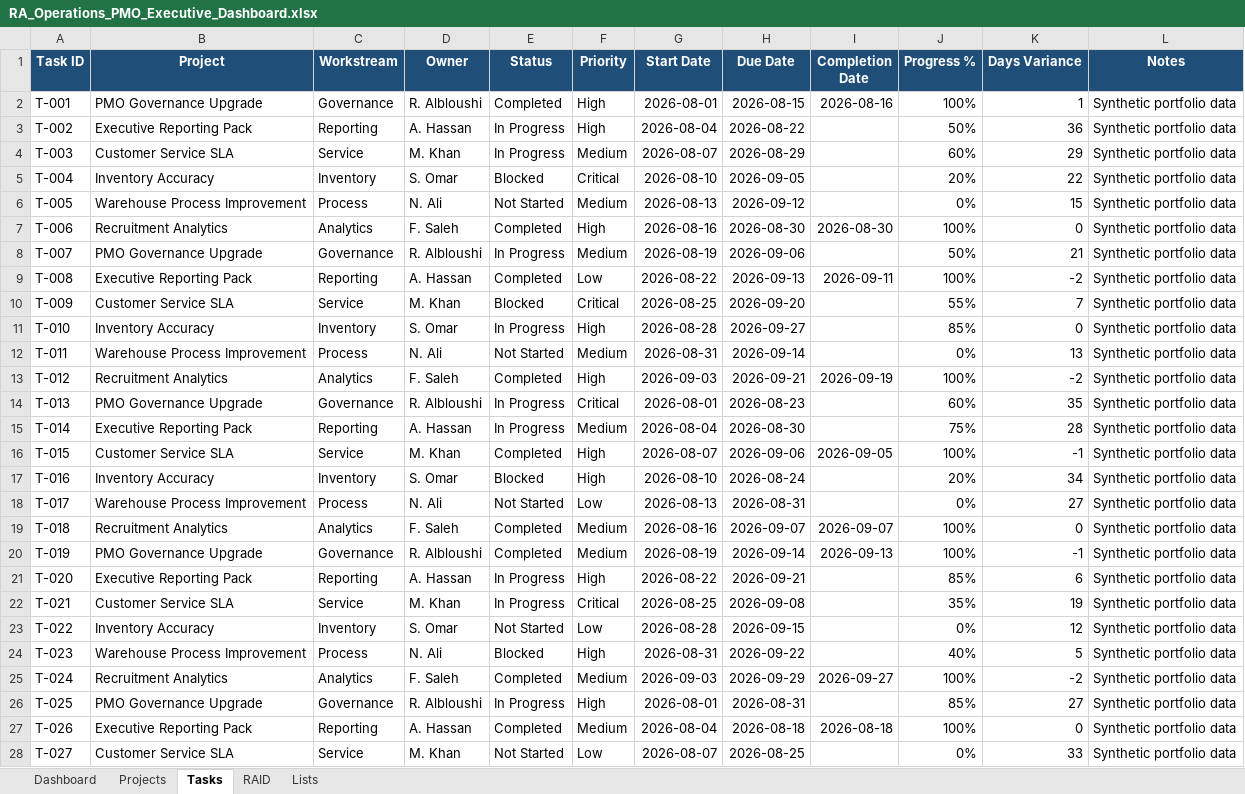
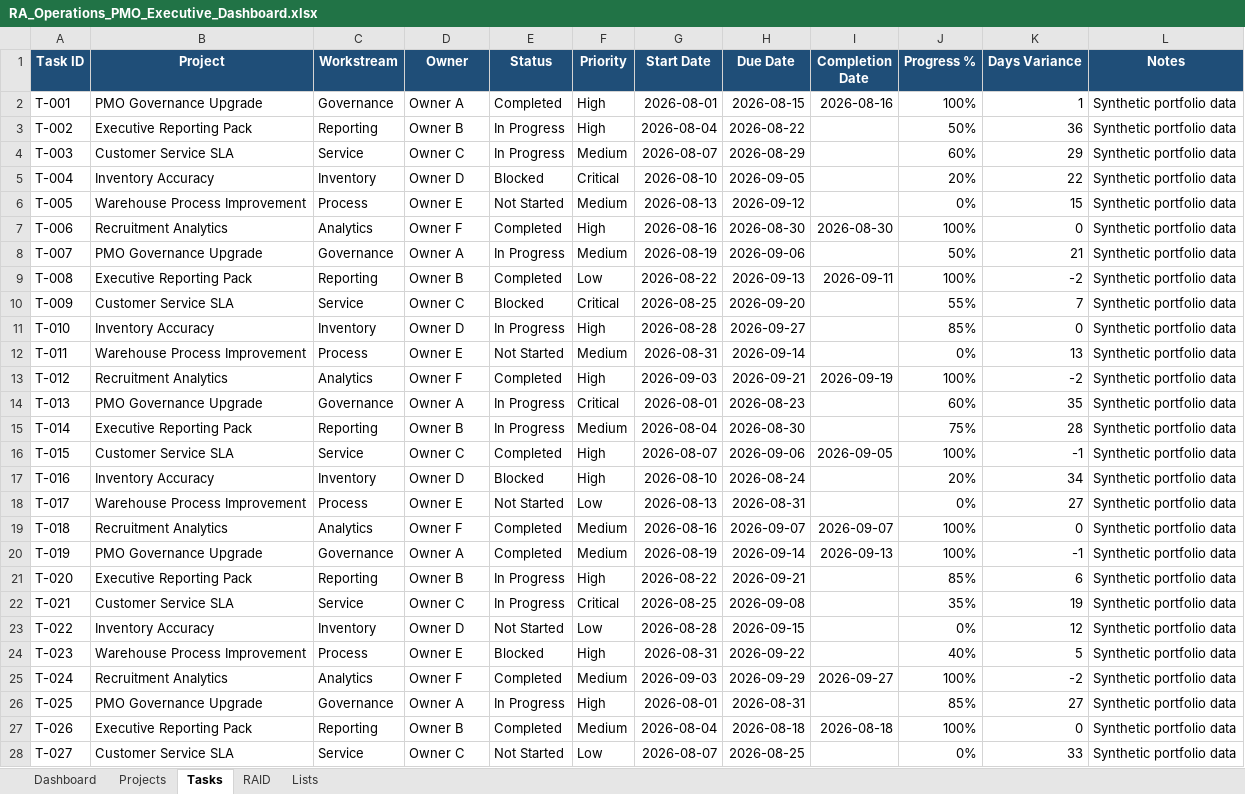
Before and after one commit to rash1ed/ra-public-portfolio, an Excel workbook: excel-projects/RA_Operations_PMO_Executive_Dashboard.xlsx, sheet Tasks, drawn as a sheet; only a part is shown; values as stored, in another font and other column widths than the file's, no borders; conditional formats and table styles not drawn; the diff covers the shown part only; the diff names each change by its address in the sheet, - before the commit and + after, or states it on an @@ line.

```diff
--- a/excel-projects/RA_Operations_PMO_Executive_Dashboard.xlsx (sheet Tasks)
+++ b/excel-projects/RA_Operations_PMO_Executive_Dashboard.xlsx (sheet Tasks)
-D2 (Owner): R. Albloushi
+D2 (Owner): Owner A
-D3 (Owner): A. Hassan
+D3 (Owner): Owner B
-D4 (Owner): M. Khan
+D4 (Owner): Owner C
-D5 (Owner): S. Omar
+D5 (Owner): Owner D
-D6 (Owner): N. Ali
+D6 (Owner): Owner E
-D7 (Owner): F. Saleh
+D7 (Owner): Owner F
-D8 (Owner): R. Albloushi
+D8 (Owner): Owner A
-D9 (Owner): A. Hassan
+D9 (Owner): Owner B
-D10 (Owner): M. Khan
+D10 (Owner): Owner C
-D11 (Owner): S. Omar
+D11 (Owner): Owner D
-D12 (Owner): N. Ali
+D12 (Owner): Owner E
-D13 (Owner): F. Saleh
+D13 (Owner): Owner F
-D14 (Owner): R. Albloushi
+D14 (Owner): Owner A
-D15 (Owner): A. Hassan
+D15 (Owner): Owner B
-D16 (Owner): M. Khan
+D16 (Owner): Owner C
-D17 (Owner): S. Omar
+D17 (Owner): Owner D
-D18 (Owner): N. Ali
+D18 (Owner): Owner E
-D19 (Owner): F. Saleh
+D19 (Owner): Owner F
-D20 (Owner): R. Albloushi
+D20 (Owner): Owner A
-D21 (Owner): A. Hassan
+D21 (Owner): Owner B
-D22 (Owner): M. Khan
+D22 (Owner): Owner C
-D23 (Owner): S. Omar
+D23 (Owner): Owner D
-D24 (Owner): N. Ali
+D24 (Owner): Owner E
-D25 (Owner): F. Saleh
+D25 (Owner): Owner F
-D26 (Owner): R. Albloushi
+D26 (Owner): Owner A
-D27 (Owner): A. Hassan
+D27 (Owner): Owner B
-D28 (Owner): M. Khan
+D28 (Owner): Owner C
```
Also changed, not shown: 9 edited cells elsewhere in this sheet, sheet RAID, sheet Projects, charts or pictures, excel-projects/RA_Customer_Service_SLA_Dashboard.xlsx.
